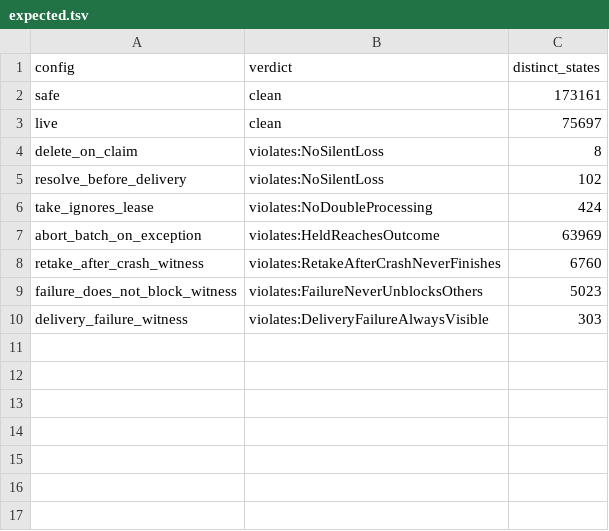
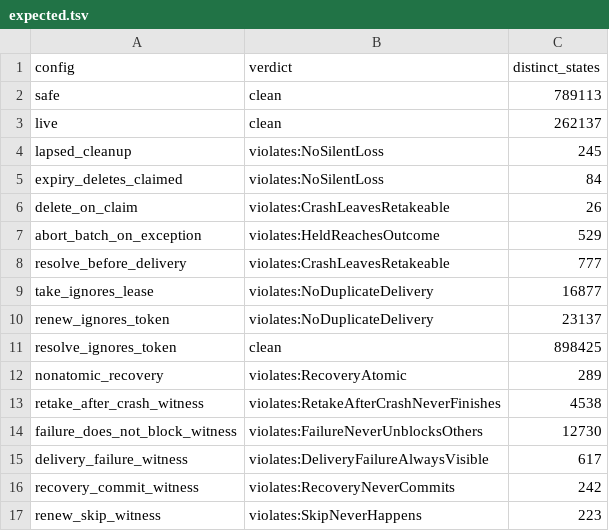
Before and after one commit to Nitjsefnie-OSC/daimon, a TSV file: formal/github_linked_pending/expected.tsv, drawn as a sheet.

```diff
--- a/formal/github_linked_pending/expected.tsv
+++ b/formal/github_linked_pending/expected.tsv
@@ -1,10 +1,17 @@
 config	verdict	distinct_states
-safe	clean	173161
-live	clean	75697
-delete_on_claim	violates:NoSilentLoss	8
-resolve_before_delivery	violates:NoSilentLoss	102
-take_ignores_lease	violates:NoDoubleProcessing	424
-abort_batch_on_exception	violates:HeldReachesOutcome	63969
-retake_after_crash_witness	violates:RetakeAfterCrashNeverFinishes	6760
-failure_does_not_block_witness	violates:FailureNeverUnblocksOthers	5023
-delivery_failure_witness	violates:DeliveryFailureAlwaysVisible	303
+safe	clean	789113
+live	clean	262137
+lapsed_cleanup	violates:NoSilentLoss	245
+expiry_deletes_claimed	violates:NoSilentLoss	84
+delete_on_claim	violates:CrashLeavesRetakeable	26
+abort_batch_on_exception	violates:HeldReachesOutcome	529
+resolve_before_delivery	violates:CrashLeavesRetakeable	777
+take_ignores_lease	violates:NoDuplicateDelivery	16877
+renew_ignores_token	violates:NoDuplicateDelivery	23137
+resolve_ignores_token	clean	898425
+nonatomic_recovery	violates:RecoveryAtomic	289
+retake_after_crash_witness	violates:RetakeAfterCrashNeverFinishes	4538
+failure_does_not_block_witness	violates:FailureNeverUnblocksOthers	12730
+delivery_failure_witness	violates:DeliveryFailureAlwaysVisible	617
+recovery_commit_witness	violates:RecoveryNeverCommits	242
+renew_skip_witness	violates:SkipNeverHappens	223
```
Also changed, not shown: formal/expected.tsv, 51 other files.
